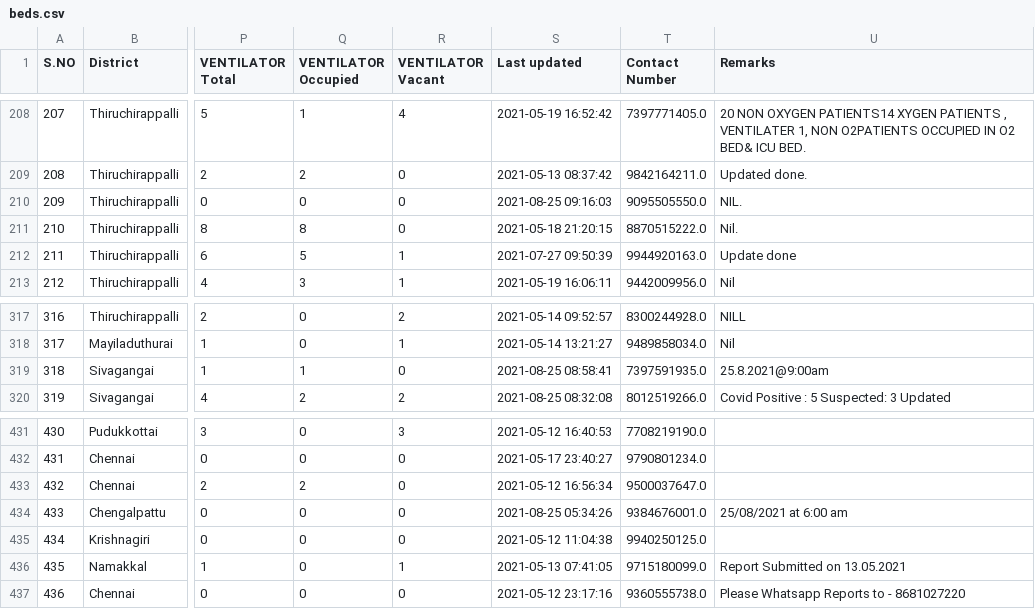
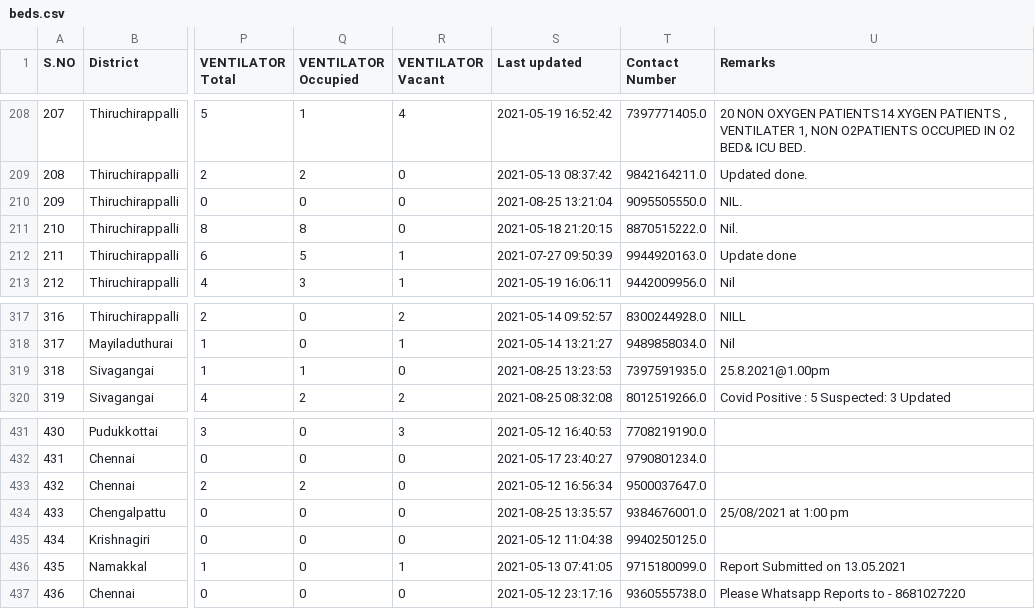
Before and after one commit to mskian/tamil-nadu-covid-beds-api, a CSV file: data/beds.csv, drawn as a sheet; only a part is shown, gaps mark what is left out; the diff names each change by its address in the sheet, - before the commit and + after, or states it on an @@ line.

```diff
--- a/data/beds.csv
+++ b/data/beds.csv
-S210 (Last updated): 2021-08-25 09:16:03
+S210 (Last updated): 2021-08-25 13:21:04
-S319 (Last updated): 2021-08-25 08:58:41
+S319 (Last updated): 2021-08-25 13:23:53
-U319 (Remarks): 25.8.2021@9:00am
+U319 (Remarks): 25.8.2021@1.00pm
-S434 (Last updated): 2021-08-25 05:34:26
+S434 (Last updated): 2021-08-25 13:35:57
-U434 (Remarks): 25/08/2021 at 6:00 am
+U434 (Remarks): 25/08/2021 at 1:00 pm
```
Also changed, not shown: 1 other file.
